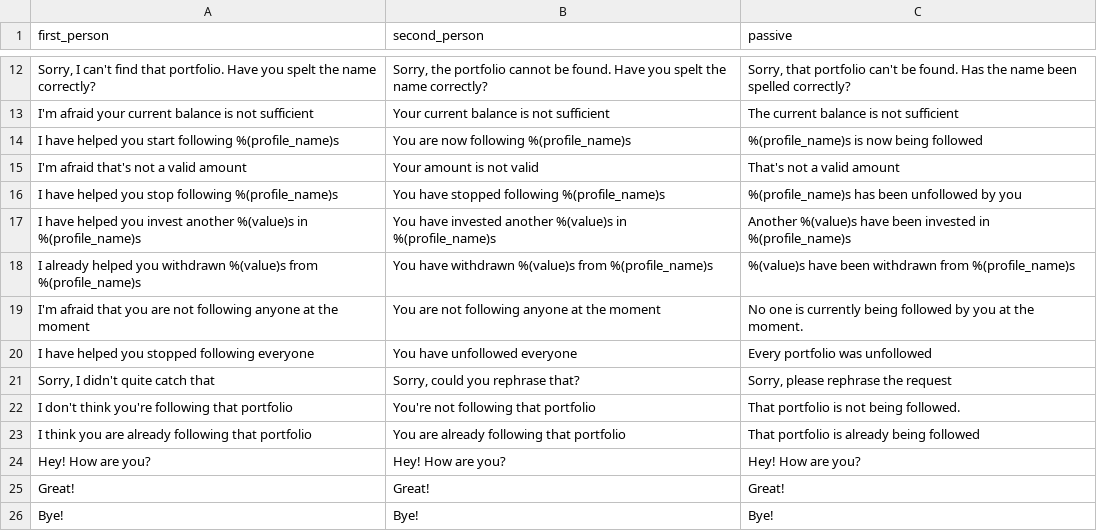
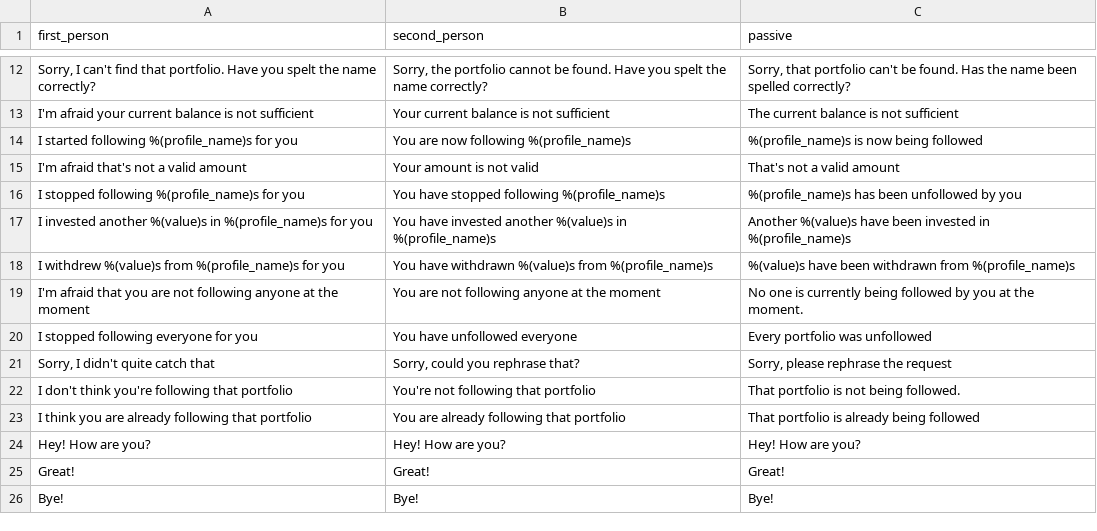
Before and after one commit to ecostanza/SocialTradingChatbot, a CSV file: rasachat/responses_test.csv, drawn as a sheet; only a part is shown, gaps mark what is left out.

Commit message:
modified some responses

```diff
--- a/rasachat/responses_test.csv
+++ b/rasachat/responses_test.csv
@@ -13,9 +13,9 @@ first_person,second_person,passive
 "I'm afraid your current balance is not sufficient","Your current balance is not sufficient","The current balance is not sufficient"
-"I have helped you start following %(profile_name)s","You are now following %(profile_name)s","%(profile_name)s is now being followed"
+"I started following %(profile_name)s for you","You are now following %(profile_name)s","%(profile_name)s is now being followed"
 "I'm afraid that's not a valid amount","Your amount is not valid","That's not a valid amount"
-"I have helped you stop following %(profile_name)s","You have stopped following %(profile_name)s","%(profile_name)s has been unfollowed by you"
-"I have helped you invest another %(value)s in %(profile_name)s","You have invested another %(value)s in %(profile_name)s","Another %(value)s have been invested in %(profile_name)s"
-"I already helped you withdrawn %(value)s from %(profile_name)s","You have withdrawn %(value)s from %(profile_name)s","%(value)s have been withdrawn from %(profile_name)s"
+"I stopped following %(profile_name)s for you","You have stopped following %(profile_name)s","%(profile_name)s has been unfollowed by you"
+"I invested another %(value)s in %(profile_name)s for you","You have invested another %(value)s in %(profile_name)s","Another %(value)s have been invested in %(profile_name)s"
+"I withdrew %(value)s from %(profile_name)s for you","You have withdrawn %(value)s from %(profile_name)s","%(value)s have been withdrawn from %(profile_name)s"
 "I'm afraid that you are not following anyone at the moment","You are not following anyone at the moment","No one is currently being followed by you at the moment."
-"I have helped you stopped following everyone","You have unfollowed everyone","Every portfolio was unfollowed"
+"I stopped following everyone for you","You have unfollowed everyone","Every portfolio was unfollowed"
 "Sorry, I didn't quite catch that","Sorry, could you rephrase that?","Sorry, please rephrase the request"
```
Also changed, not shown: 1 other file.
